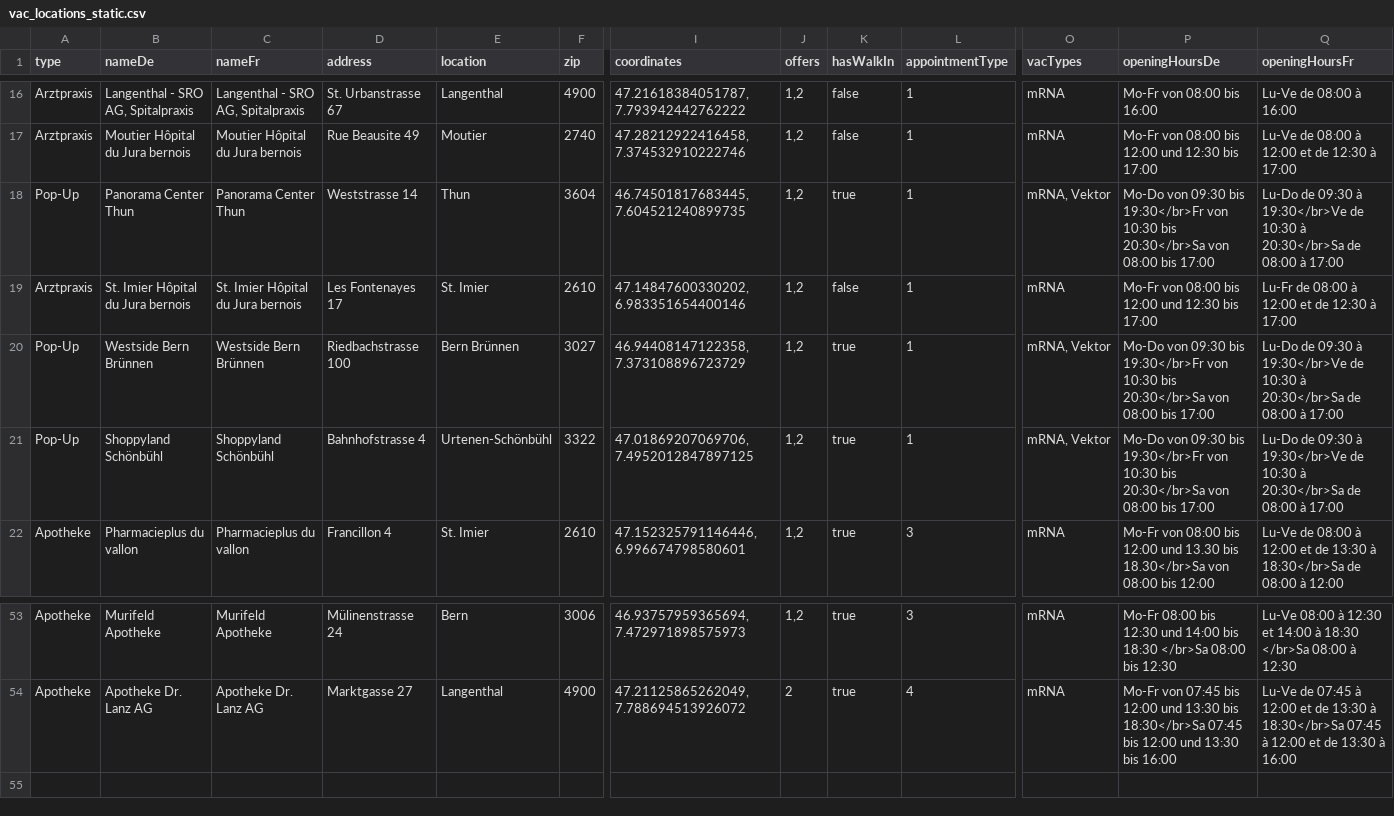
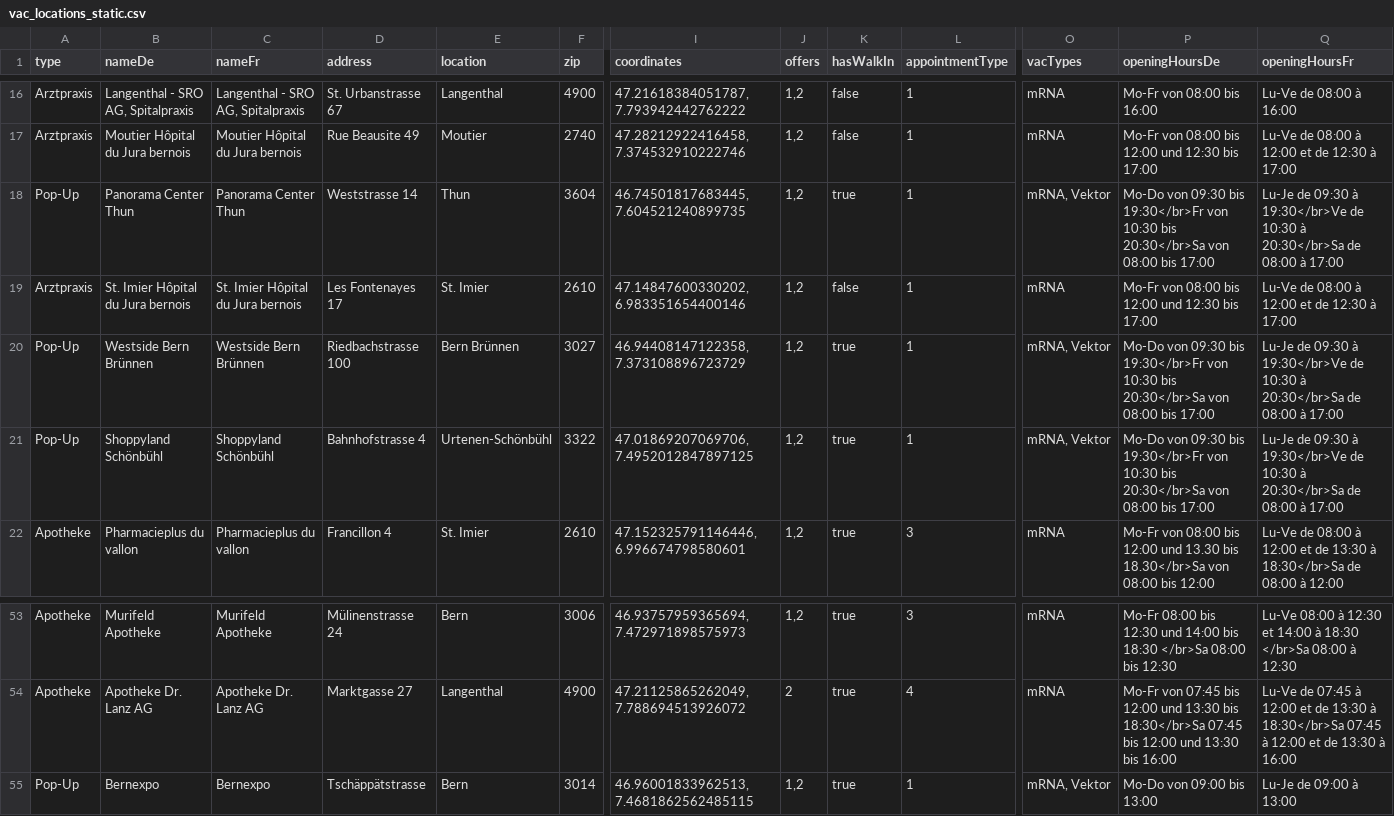
Before and after one commit to openDataBE/VacOffer, a CSV file: vac_locations_static.csv, drawn as a sheet; only a part is shown, gaps mark what is left out; rows hold the shown columns only; the diff names each change by its address in the sheet, - before the commit and + after, or states it on an @@ line.

Commit message:
Update vac_locations_static.csv
Update Bernexpo Pop-up

```diff
--- a/vac_locations_static.csv
+++ b/vac_locations_static.csv
-Q18 (openingHoursFr): Lu-Do de 09:30…
+Q18 (openingHoursFr): Lu-Je de 09:30…
-Q19 (openingHoursFr): Lu-Fr de 08:00 à 12:00 et de 12:30 à 17:00
+Q19 (openingHoursFr): Lu-Ve de 08:00 à 12:00 et de 12:30 à 17:00
-Q20:Q21 (openingHoursFr): Lu-Do de 09:30…
+Q20:Q21 (openingHoursFr): Lu-Je de 09:30…
+row 55: Pop-Up | Bernexpo | Bernexpo | Tschäppätstrasse | Bern | 3014 | 46.96001833962513, 7.4681862562485115 | 1,2 | true | 1 | mRNA, Vektor | Mo-Do von 09:00 bis 13:00 | Lu-Je de 09:00 à 13:00
```
